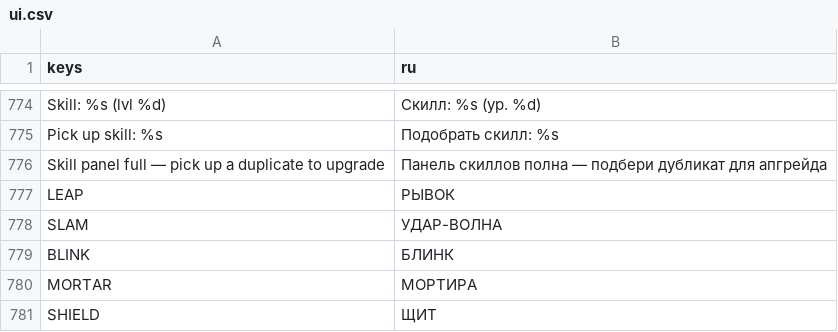
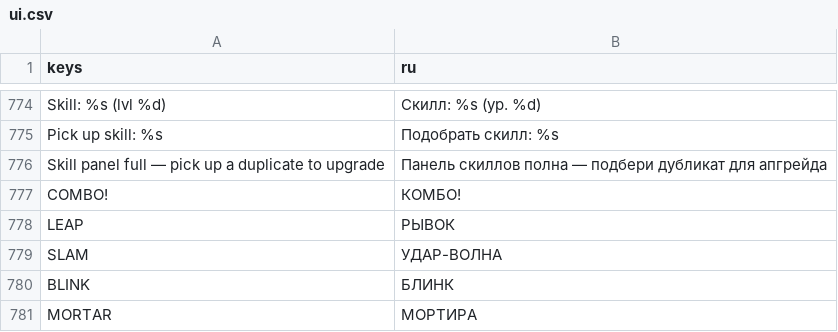
Before and after one commit to ASIMER/hype_game, a CSV file: locale/ui.csv, drawn as a sheet; only a part is shown, gaps mark what is left out; the shorter side is filled out with more unchanged rows; the diff names each change by its address in the sheet, - before the commit and + after, or states it on an @@ line.

```diff
--- a/locale/ui.csv
+++ b/locale/ui.csv
+row 777: COMBO! | КОМБО!
```
Also changed, not shown: 8 other files.
